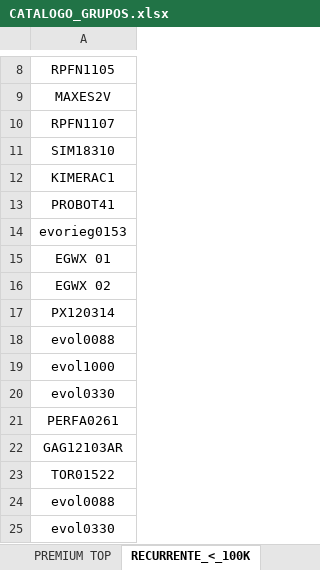
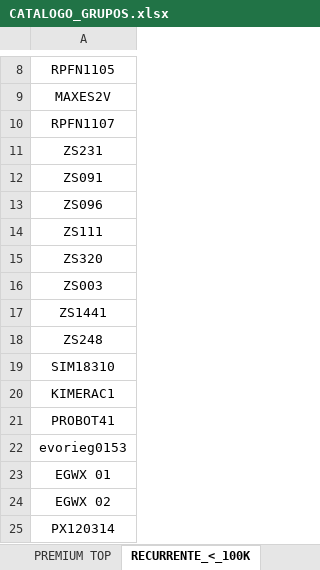
Before and after one commit to ferremax-cat/pinterest-f, an Excel workbook: excel/CATALOGO_GRUPOS.xlsx, sheet RECURRENTE_<_100K, drawn as a sheet; only a part is shown, gaps mark what is left out; the shorter side is filled out with more unchanged rows; values as stored, in another font and other column widths than the file's, no borders; the diff names each change by its address in the sheet, - before the commit and + after, or states it on an @@ line.

```diff
--- a/excel/CATALOGO_GRUPOS.xlsx (sheet RECURRENTE_<_100K)
+++ b/excel/CATALOGO_GRUPOS.xlsx (sheet RECURRENTE_<_100K)
+row 11: ZS231
+row 12: ZS091
+row 13: ZS096
+row 14: ZS111
+row 15: ZS320
+row 16: ZS003
+row 17: ZS1441
+row 18: ZS248
```
Also changed, not shown: sheet RECURRENTE_100K-200K, sheet RECURRENTE_200K-300K, sheet RECURRENTE_400K-500K, sheet PREMIUM, sheet RECURRENTE_300K-400K, sheet PREMIUM TOP, 2 more sheets, excel/GRUPOS_CLIENTES.xlsx, excel/PRODUCTOS.xlsx, 12 other files.
